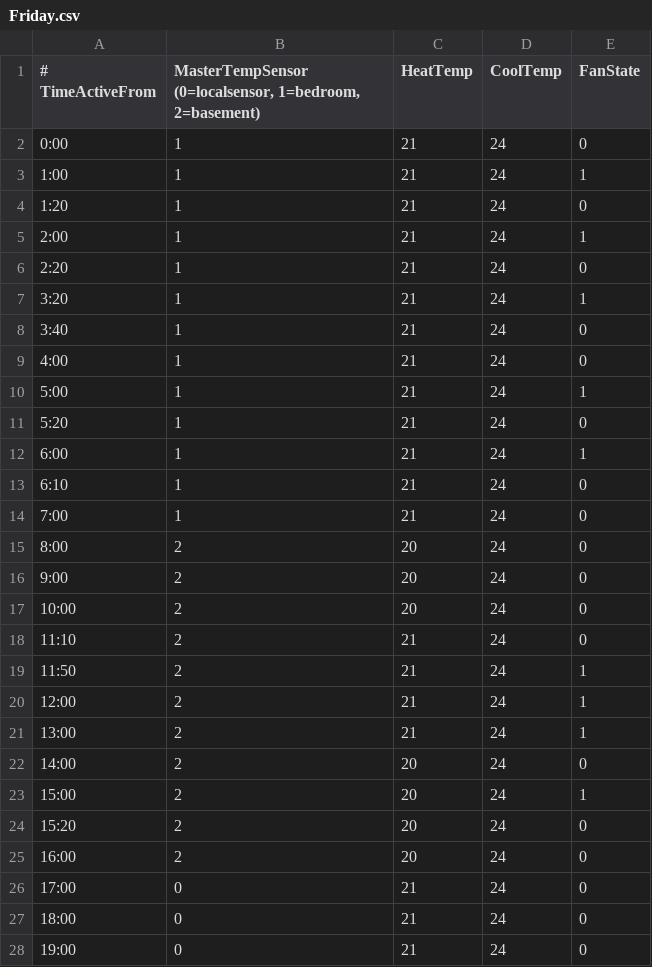
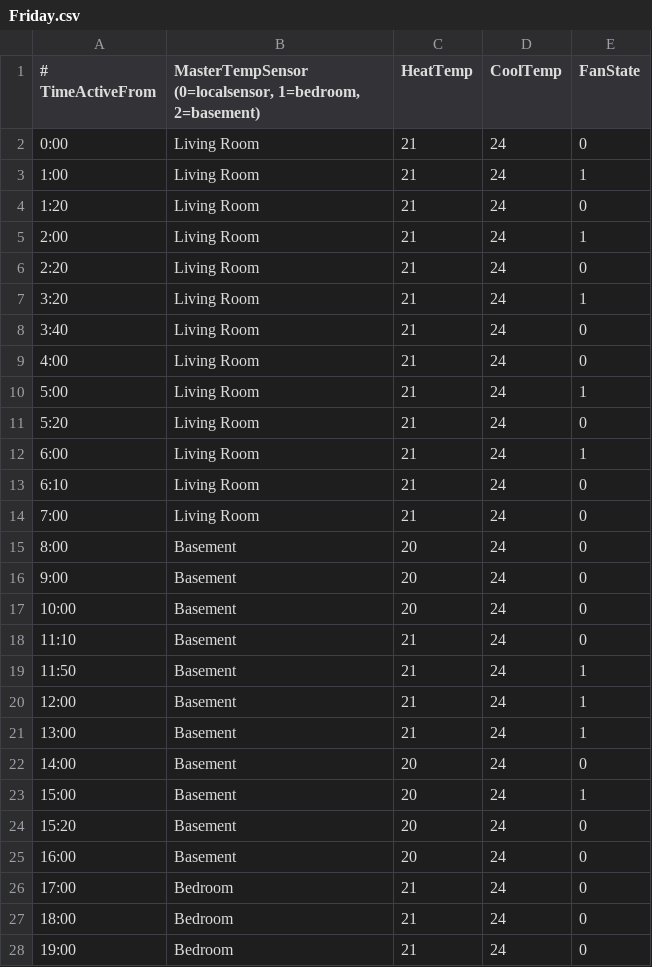
Before and after one commit to rhasbury/Thermproject, a CSV file: python/Programs/Friday.csv, drawn as a sheet; only a part is shown; the diff covers the shown part only.

```diff
--- a/python/Programs/Friday.csv
+++ b/python/Programs/Friday.csv
@@ -1,28 +1,28 @@
 # TimeActiveFrom," MasterTempSensor (0=localsensor, 1=bedroom, 2=basement)",HeatTemp,CoolTemp,FanState
-0:00,1,21,24,0
-1:00,1,21,24,1
-1:20,1,21,24,0
-2:00,1,21,24,1
-2:20,1,21,24,0
-3:20,1,21,24,1
-3:40,1,21,24,0
-4:00,1,21,24,0
-5:00,1,21,24,1
-5:20,1,21,24,0
-6:00,1,21,24,1
-6:10,1,21,24,0
-7:00,1,21,24,0
-8:00,2,20,24,0
-9:00,2,20,24,0
-10:00,2,20,24,0
-11:10,2,21,24,0
-11:50,2,21,24,1
-12:00,2,21,24,1
-13:00,2,21,24,1
-14:00,2,20,24,0
-15:00,2,20,24,1
-15:20,2,20,24,0
-16:00,2,20,24,0
-17:00,0,21,24,0
-18:00,0,21,24,0
-19:00,0,21,24,0
+0:00,Living Room,21,24,0
+1:00,Living Room,21,24,1
+1:20,Living Room,21,24,0
+2:00,Living Room,21,24,1
+2:20,Living Room,21,24,0
+3:20,Living Room,21,24,1
+3:40,Living Room,21,24,0
+4:00,Living Room,21,24,0
+5:00,Living Room,21,24,1
+5:20,Living Room,21,24,0
+6:00,Living Room,21,24,1
+6:10,Living Room,21,24,0
+7:00,Living Room,21,24,0
+8:00,Basement,20,24,0
+9:00,Basement,20,24,0
+10:00,Basement,20,24,0
+11:10,Basement,21,24,0
+11:50,Basement,21,24,1
+12:00,Basement,21,24,1
+13:00,Basement,21,24,1
+14:00,Basement,20,24,0
+15:00,Basement,20,24,1
+15:20,Basement,20,24,0
+16:00,Basement,20,24,0
+17:00,Bedroom,21,24,0
+18:00,Bedroom,21,24,0
+19:00,Bedroom,21,24,0
```
Also changed, not shown: 7 edited cells elsewhere in this file, python/Programs/Monday.csv, python/Programs/Saturday.csv, 6 other files.
